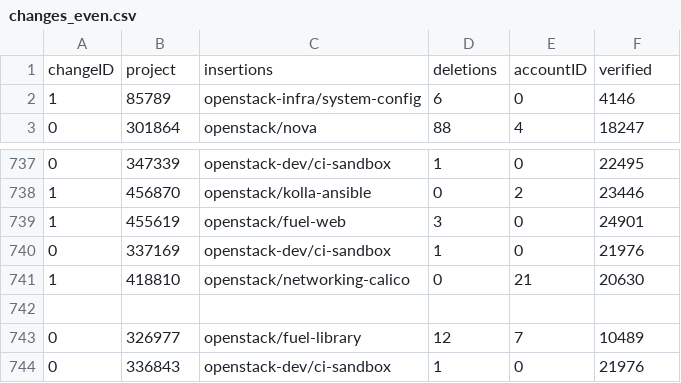
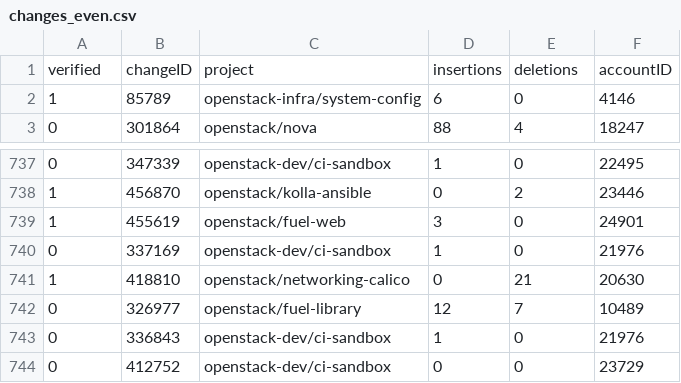
Before and after one commit to marshallford/ndsu-ibm-capstone, a CSV file: openstack-gerrit/collector/changes_even.csv, drawn as a sheet; only a part is shown, gaps mark what is left out; the shorter side is filled out with more unchanged rows.

Commit message:
added tf learn work, fixed changes_even formatting

```diff
--- a/openstack-gerrit/collector/changes_even.csv
+++ b/openstack-gerrit/collector/changes_even.csv
@@ -1,2 +1,2 @@
-changeID,project,insertions,deletions,accountID,verified
+verified,changeID,project,insertions,deletions,accountID
 1,85789,openstack-infra/system-config,6,0,4146
@@ -741,3 +741,2 @@ changeID,project,insertions,deletions,accountID,verified
 1,418810,openstack/networking-calico,0,21,20630
-
 0,326977,openstack/fuel-library,12,7,10489
```
Also changed, not shown: 1 other file.
